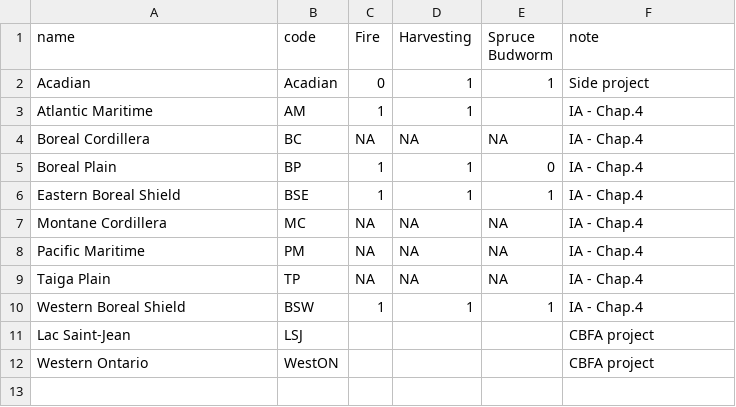
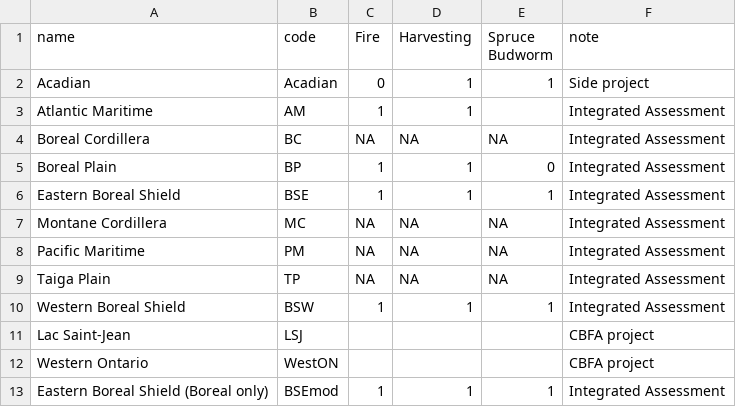
Before and after one commit to dcyr/LANDIS-II_IA_generalUseFiles, a CSV file: ecoNames.csv, drawn as a sheet.

Commit message:
modified:   'ecoNames.csv' - 'BSEmod' added

```diff
--- a/ecoNames.csv
+++ b/ecoNames.csv
@@ -2,11 +2,12 @@ name,code,Fire,Harvesting,Spruce Budworm,note
 Acadian,Acadian,0,1,1,Side project
-Atlantic Maritime,AM,1,1, ,IA - Chap.4
-Boreal Cordillera,BC,NA,NA,NA,IA - Chap.4
-Boreal Plain,BP,1,1,0,IA - Chap.4
-Eastern Boreal Shield,BSE,1,1,1,IA - Chap.4
-Montane Cordillera,MC,NA,NA,NA,IA - Chap.4
-Pacific Maritime,PM,NA,NA,NA,IA - Chap.4
-Taiga Plain,TP,NA,NA,NA,IA - Chap.4
-Western Boreal Shield,BSW,1,1,1,IA - Chap.4
+Atlantic Maritime,AM,1,1, ,Integrated Assessment
+Boreal Cordillera,BC,NA,NA,NA,Integrated Assessment
+Boreal Plain,BP,1,1,0,Integrated Assessment
+Eastern Boreal Shield,BSE,1,1,1,Integrated Assessment
+Montane Cordillera,MC,NA,NA,NA,Integrated Assessment
+Pacific Maritime,PM,NA,NA,NA,Integrated Assessment
+Taiga Plain,TP,NA,NA,NA,Integrated Assessment
+Western Boreal Shield,BSW,1,1,1,Integrated Assessment
 Lac Saint-Jean,LSJ,,,,CBFA project
 Western Ontario,WestON,,,,CBFA project
+Eastern Boreal Shield (Boreal only),BSEmod,1,1,1,Integrated Assessment
```
